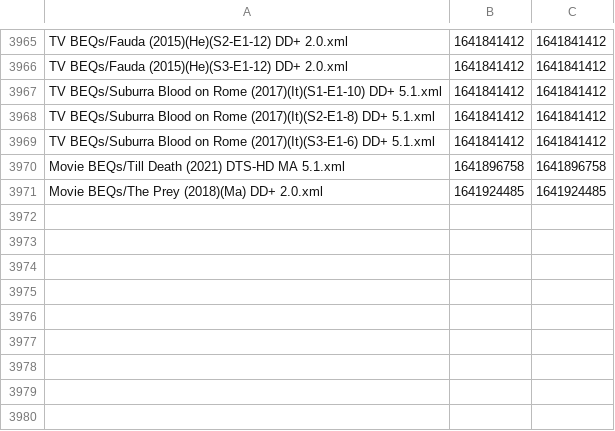
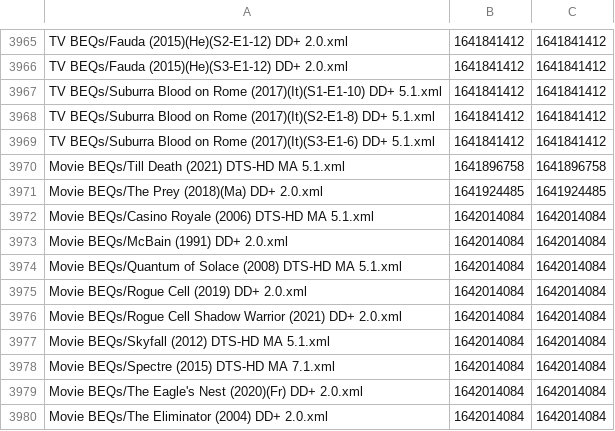
Before and after one commit to 3ll3d00d/beqcatalogue, a CSV file: mobe1969.times.csv, drawn as a sheet; only a part is shown, gaps mark what is left out.

```diff
--- a/mobe1969.times.csv
+++ b/mobe1969.times.csv
@@ -3971 +3971,10 @@ Movie BEQs/Till Death (2021) DTS-HD MA 5.1.xml,1641896758,1641896758
 Movie BEQs/The Prey (2018)(Ma) DD+ 2.0.xml,1641924485,1641924485
+Movie BEQs/Casino Royale (2006) DTS-HD MA 5.1.xml,1642014084,1642014084
+Movie BEQs/McBain (1991) DD+ 2.0.xml,1642014084,1642014084
+Movie BEQs/Quantum of Solace (2008) DTS-HD MA 5.1.xml,1642014084,1642014084
+Movie BEQs/Rogue Cell (2019) DD+ 2.0.xml,1642014084,1642014084
+Movie BEQs/Rogue Cell Shadow Warrior (2021) DD+ 2.0.xml,1642014084,1642014084
+Movie BEQs/Skyfall (2012) DTS-HD MA 5.1.xml,1642014084,1642014084
+Movie BEQs/Spectre (2015) DTS-HD MA 7.1.xml,1642014084,1642014084
+Movie BEQs/The Eagle's Nest (2020)(Fr) DD+ 2.0.xml,1642014084,1642014084
+Movie BEQs/The Eliminator (2004) DD+ 2.0.xml,1642014084,1642014084
```
Also changed, not shown: 15 other files.
